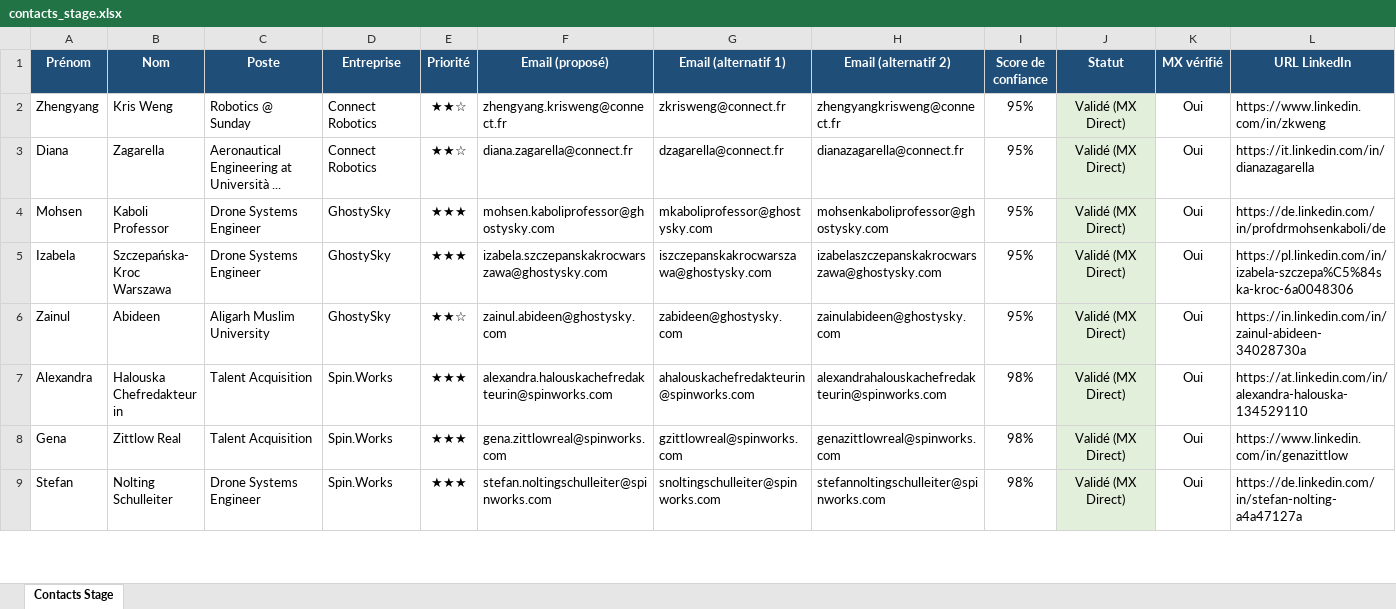
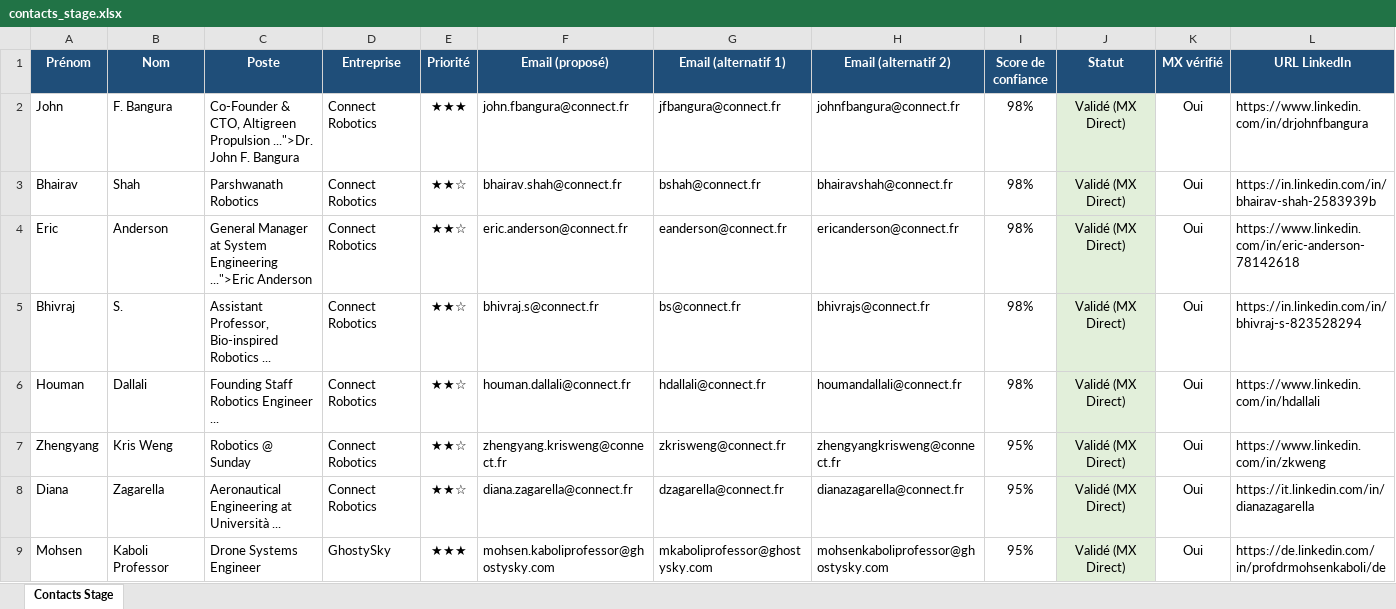
Before and after one commit to medhsiny2003/linkedin-prospector, an Excel workbook: data/contacts_stage.xlsx, sheet Contacts Stage, drawn as a sheet; only a part is shown; the shorter side is filled out with more unchanged rows; values as stored, in another font and other column widths than the file's, no borders; rows hold the shown columns only; the diff names each change by its address in the sheet, - before the commit and + after, or states it on an @@ line.

```diff
--- a/data/contacts_stage.xlsx (sheet Contacts Stage)
+++ b/data/contacts_stage.xlsx (sheet Contacts Stage)
+row 2: John | F. Bangura | Co-Founder & CTO, Altigreen Propulsion ...">Dr. John F. Bangura | Connect Robotics | ★★★ | john.fbangura@connect.fr | jfbangura@connect.fr | johnfbangura@connect.fr | 98% | Validé (MX Direct) | Oui | https://www.linkedin.com/in/drjohnfbangura
+row 3: Bhairav | Shah | Parshwanath Robotics | Connect Robotics | ★★☆ | bhairav.shah@connect.fr | bshah@connect.fr | bhairavshah@connect.fr | 98% | Validé (MX Direct) | Oui | https://in.linkedin.com/in/bhairav-shah-2583939b
+row 4: Eric | Anderson | General Manager at System Engineering ...">Eric Anderson | Connect Robotics | ★★☆ | eric.anderson@connect.fr | eanderson@connect.fr | ericanderson@connect.fr | 98% | Validé (MX Direct) | Oui | https://www.linkedin.com/in/eric-anderson-78142618
+row 5: Bhivraj | S. | Assistant Professor, Bio-inspired Robotics ... | Connect Robotics | ★★☆ | bhivraj.s@connect.fr | bs@connect.fr | bhivrajs@connect.fr | 98% | Validé (MX Direct) | Oui | https://in.linkedin.com/in/bhivraj-s-823528294
+row 6: Houman | Dallali | Founding Staff Robotics Engineer ... | Connect Robotics | ★★☆ | houman.dallali@connect.fr | hdallali@connect.fr | houmandallali@connect.fr | 98% | Validé (MX Direct) | Oui | https://www.linkedin.com/in/hdallali
```
Also changed, not shown: 1 other file.
